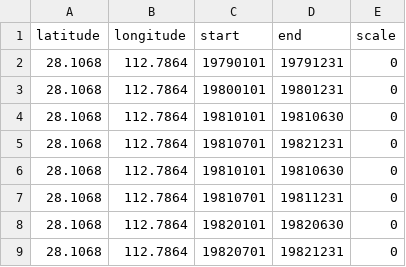
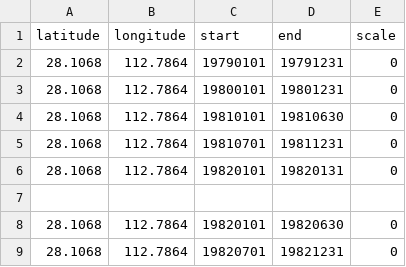
Before and after one commit to sunt05/ERA5-downloader, a CSV file: site_request.csv, drawn as a sheet; only a part is shown.

Commit message:
update request

```diff
--- a/site_request.csv
+++ b/site_request.csv
@@ -4,5 +4,5 @@ latitude,longitude,start,end,scale
 28.1068,112.7864,19810101,19810630,0
-28.1068,112.7864,19810701,19821231,0
-28.1068,112.7864,19810101,19810630,0
 28.1068,112.7864,19810701,19811231,0
+28.1068,112.7864,19820101,19820131,0
+
 28.1068,112.7864,19820101,19820630,0
```
